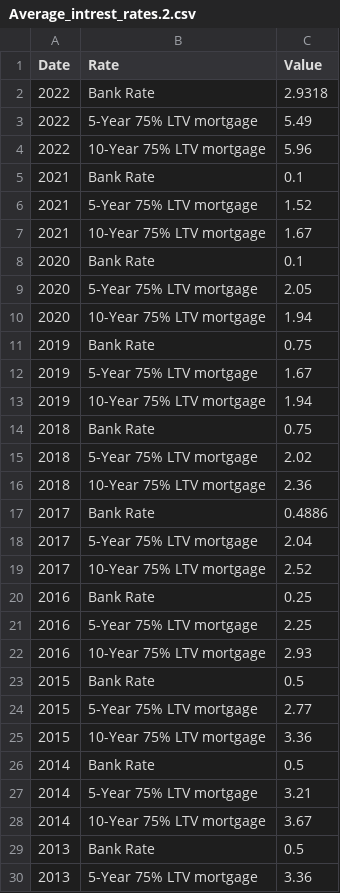
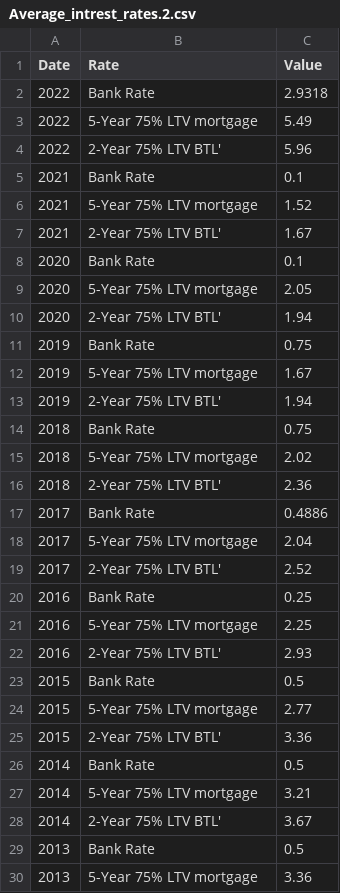
Before and after one commit to AdamWoolley/AdamWoolley.github.io, a CSV file: Average_intrest_rates.2.csv, drawn as a sheet; only a part is shown; the diff covers the shown part only.

Commit message:
Add files via upload

```diff
--- a/Average_intrest_rates.2.csv
+++ b/Average_intrest_rates.2.csv
@@ -3,27 +3,27 @@ Date,Rate ,Value
 2022,5-Year 75% LTV mortgage ,5.49
-2022,10-Year 75% LTV mortgage ,5.96
+2022,2-Year 75% LTV BTL',5.96
 2021,Bank Rate,0.1
 2021,5-Year 75% LTV mortgage ,1.52
-2021,10-Year 75% LTV mortgage ,1.67
+2021,2-Year 75% LTV BTL',1.67
 2020,Bank Rate,0.1
 2020,5-Year 75% LTV mortgage ,2.05
-2020,10-Year 75% LTV mortgage ,1.94
+2020,2-Year 75% LTV BTL',1.94
 2019,Bank Rate,0.75
 2019,5-Year 75% LTV mortgage ,1.67
-2019,10-Year 75% LTV mortgage ,1.94
+2019,2-Year 75% LTV BTL',1.94
 2018,Bank Rate,0.75
 2018,5-Year 75% LTV mortgage ,2.02
-2018,10-Year 75% LTV mortgage ,2.36
+2018,2-Year 75% LTV BTL',2.36
 2017,Bank Rate,0.4886
 2017,5-Year 75% LTV mortgage ,2.04
-2017,10-Year 75% LTV mortgage ,2.52
+2017,2-Year 75% LTV BTL',2.52
 2016,Bank Rate,0.25
 2016,5-Year 75% LTV mortgage ,2.25
-2016,10-Year 75% LTV mortgage ,2.93
+2016,2-Year 75% LTV BTL',2.93
 2015,Bank Rate,0.5
 2015,5-Year 75% LTV mortgage ,2.77
-2015,10-Year 75% LTV mortgage ,3.36
+2015,2-Year 75% LTV BTL',3.36
 2014,Bank Rate,0.5
 2014,5-Year 75% LTV mortgage ,3.21
-2014,10-Year 75% LTV mortgage ,3.67
+2014,2-Year 75% LTV BTL',3.67
 2013,Bank Rate,0.5
```
Also changed, not shown: 1 edited cell elsewhere in this file.
